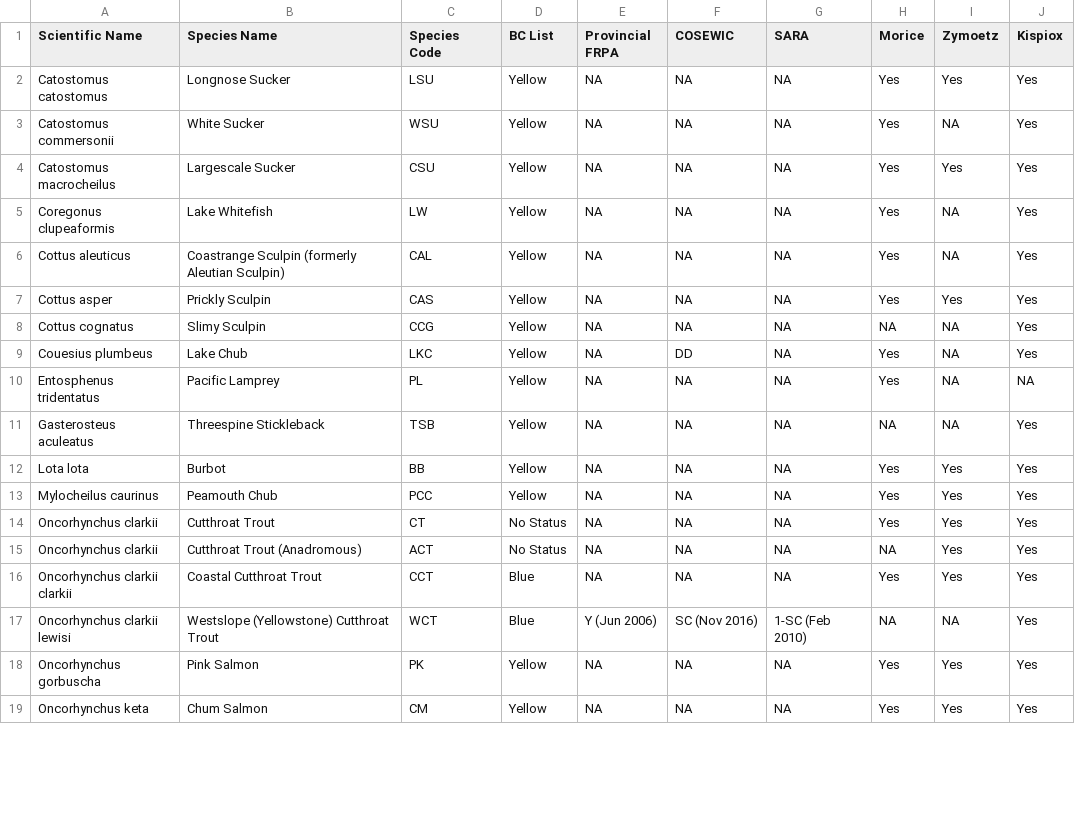
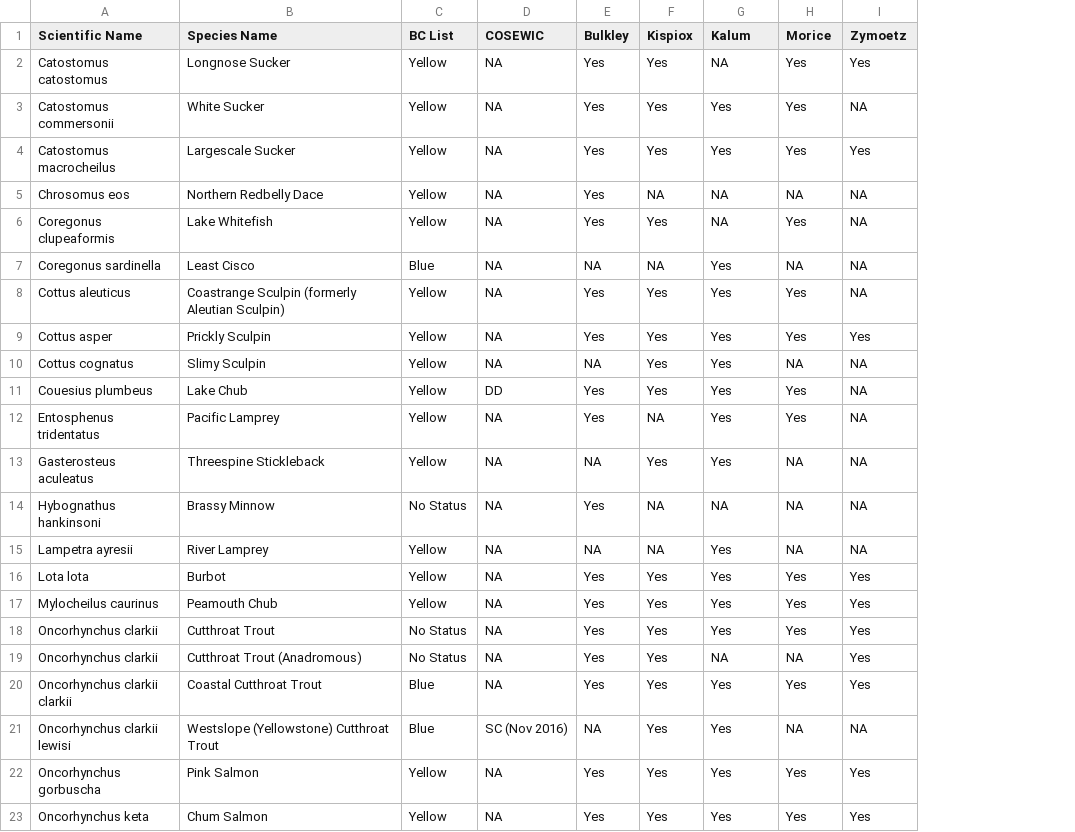
Before and after one commit to NewGraphEnvironment/fish_passage_skeena_2023_reporting, a CSV file: data/inputs_extracted/fiss_species_table.csv, drawn as a sheet; only a part is shown; removed rows and columns are numbered as before the commit, all else as after; the diff covers the shown part only; the diff names each change by its address in the sheet, - before the commit and + after, or states it on an @@ line.

Commit message:
update and simplify

```diff
--- a/data/inputs_extracted/fiss_species_table.csv
+++ b/data/inputs_extracted/fiss_species_table.csv
-column C (Species Code), rows 2-19: LSU | WSU | CSU | LW | CAL | CAS | CCG | LKC | PL | TSB | BB | PCC | CT | ACT | CCT | WCT | PK | CM
-column E (Provincial FRPA), rows 2-19: NA | NA | NA | NA | NA | NA | NA | NA | NA | NA | NA | NA | NA | NA | NA | Y (Jun 2006) | NA | NA
-column G (SARA), rows 2-19: NA | NA | NA | NA | NA | NA | NA | NA | NA | NA | NA | NA | NA | NA | NA | 1-SC (Feb 2010) | NA | NA
+column F (Kispiox), rows 2-4: all Yes; row 6: Yes; rows 8-13: Yes | Yes | Yes | Yes | NA | Yes; rows 16-23: all Yes
+column I (Zymoetz), rows 2-4: Yes | NA | Yes; row 6: NA; rows 8-13: NA | Yes | NA | NA | NA | NA; rows 16-23: Yes | Yes | Yes | Yes | Yes | NA | Yes | Yes
-E1: Morice
+E1: Bulkley
-G1: Zymoetz
+G1: Kalum
-H1: Kispiox
+H1: Morice
-G2 (Kalum): Yes
+G2 (Kalum): NA
-G3 (Kalum): NA
+G3 (Kalum): Yes
+row 5: Chrosomus eos | Northern Redbelly Dace | Yellow | NA | Yes | NA | NA | NA | NA
+row 7: Coregonus sardinella | Least Cisco | Blue | NA | NA | NA | Yes | NA | NA
-G8 (Kalum): NA
+G8 (Kalum): Yes
-G10:G13 (Kalum): NA
+G10:G13 (Kalum): Yes
-H10 (Morice): Yes
+H10 (Morice): NA
-H12 (Morice): NA
+H12 (Morice): Yes
-H13 (Morice): Yes
+H13 (Morice): NA
+row 14: Hybognathus hankinsoni | Brassy Minnow | No Status | NA | Yes | NA | NA | NA | NA
+row 15: Lampetra ayresii | River Lamprey | Yellow | NA | NA | NA | Yes | NA | NA
-E19 (Bulkley): NA
+E19 (Bulkley): Yes
-G19 (Kalum): Yes
+G19 (Kalum): NA
-H19 (Morice): Yes
+H19 (Morice): NA
-G21 (Kalum): NA
+G21 (Kalum): Yes
-H21 (Morice): Yes
+H21 (Morice): NA
```
Also changed, not shown: 5 added rows and 22 edited cells elsewhere in this file.
